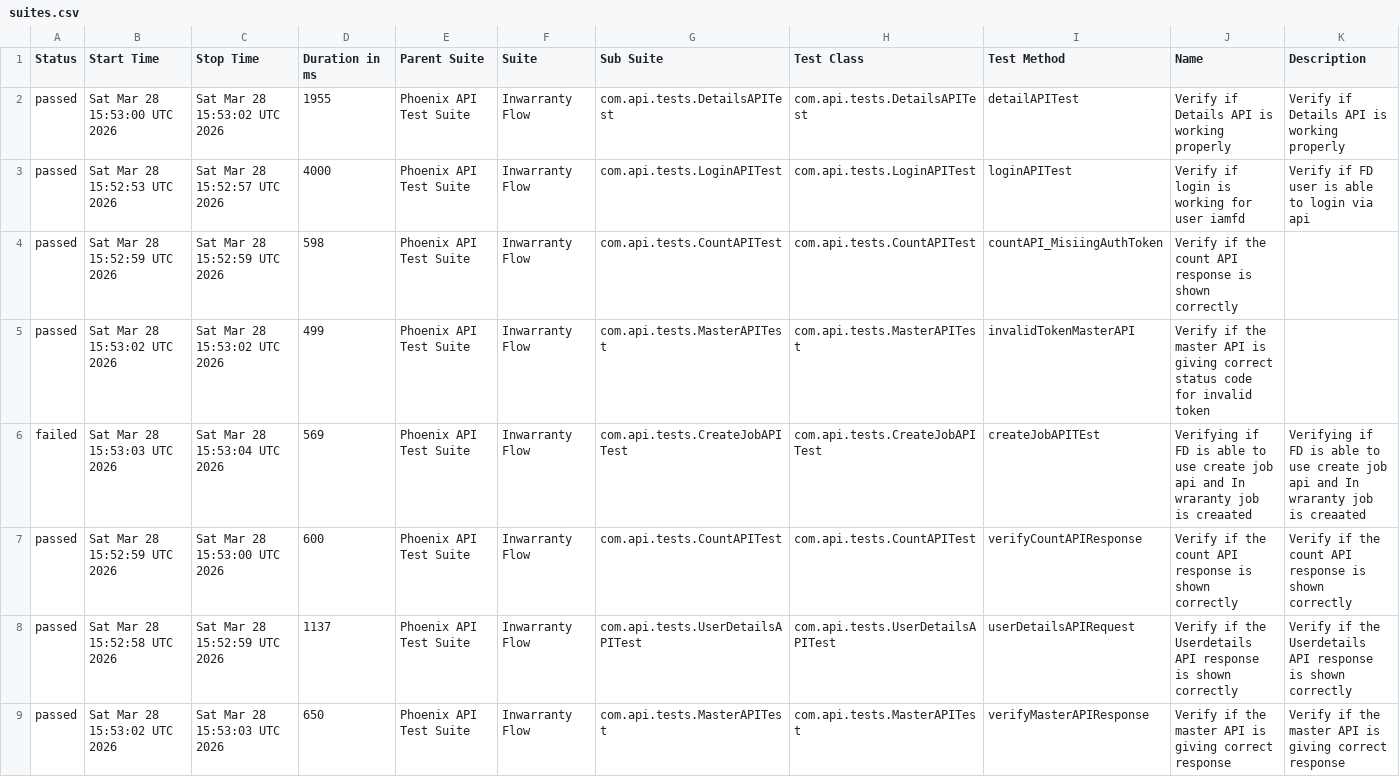
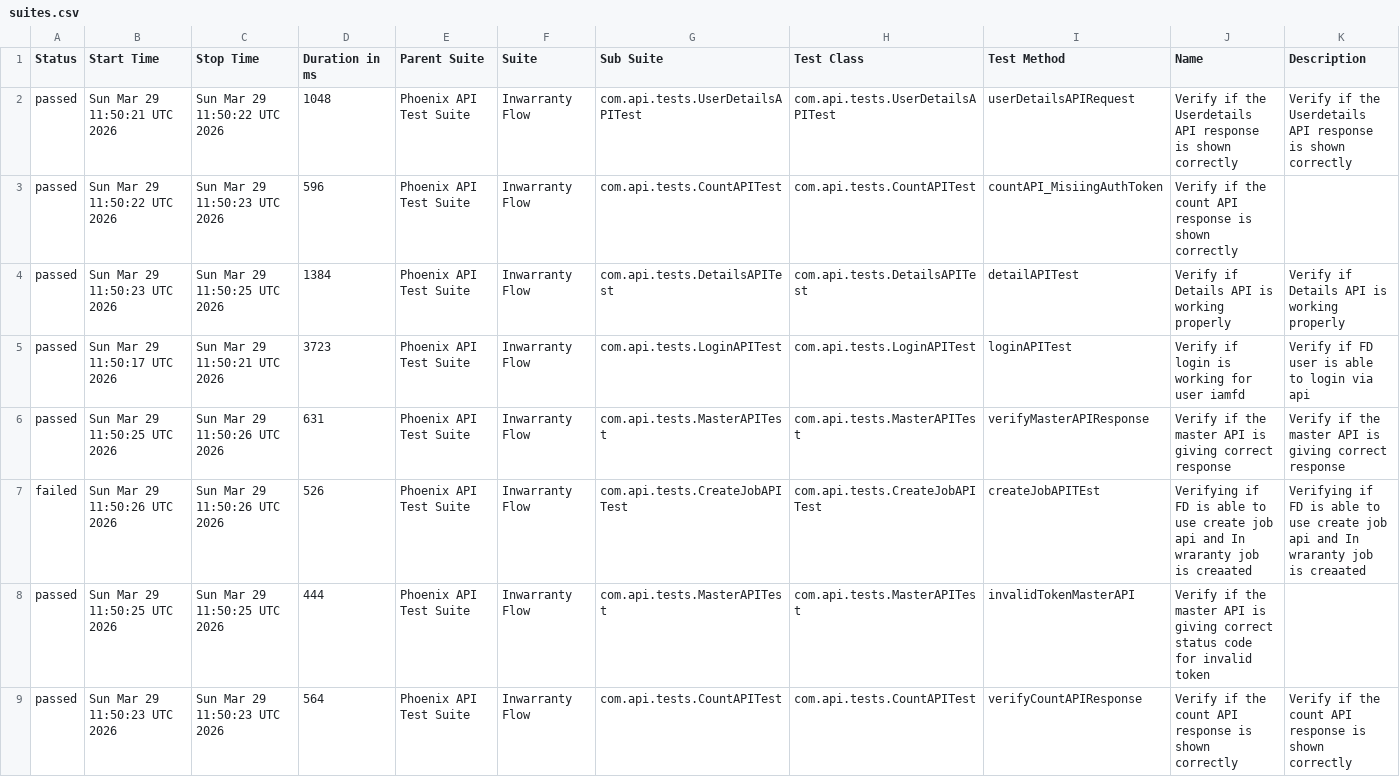
Before and after one commit to idavinde/PhoenixTestAutomationFramwork, a CSV file: data/suites.csv, drawn as a sheet.

```diff
--- a/data/suites.csv
+++ b/data/suites.csv
@@ -1,9 +1,9 @@
 "Status","Start Time","Stop Time","Duration in ms","Parent Suite","Suite","Sub Suite","Test Class","Test Method","Name","Description"
-"passed","Sat Mar 28 15:53:00 UTC 2026","Sat Mar 28 15:53:02 UTC 2026","1955","Phoenix API Test Suite","Inwarranty Flow","com.api.tests.DetailsAPITest","com.api.tests.DetailsAPITest","detailAPITest","Verify if Details API is working properly","Verify if Details API is working properly"
-"passed","Sat Mar 28 15:52:53 UTC 2026","Sat Mar 28 15:52:57 UTC 2026","4000","Phoenix API Test Suite","Inwarranty Flow","com.api.tests.LoginAPITest","com.api.tests.LoginAPITest","loginAPITest","Verify if login is working for user iamfd","Verify if FD user is able to login via api"
-"passed","Sat Mar 28 15:52:59 UTC 2026","Sat Mar 28 15:52:59 UTC 2026","598","Phoenix API Test Suite","Inwarranty Flow","com.api.tests.CountAPITest","com.api.tests.CountAPITest","countAPI_MisiingAuthToken","Verify if the count API response is shown correctly",""
-"passed","Sat Mar 28 15:53:02 UTC 2026","Sat Mar 28 15:53:02 UTC 2026","499","Phoenix API Test Suite","Inwarranty Flow","com.api.tests.MasterAPITest","com.api.tests.MasterAPITest","invalidTokenMasterAPI","Verify if the master API is giving correct status code for invalid token",""
-"failed","Sat Mar 28 15:53:03 UTC 2026","Sat Mar 28 15:53:04 UTC 2026","569","Phoenix API Test Suite","Inwarranty Flow","com.api.tests.CreateJobAPITest","com.api.tests.CreateJobAPITest","createJobAPITEst","Verifying if FD is able to use create job api and In wraranty job is creaated ","Verifying if FD is able to use create job api and In wraranty job is creaated"
-"passed","Sat Mar 28 15:52:59 UTC 2026","Sat Mar 28 15:53:00 UTC 2026","600","Phoenix API Test Suite","Inwarranty Flow","com.api.tests.CountAPITest","com.api.tests.CountAPITest","verifyCountAPIResponse","Verify if the count API response is shown correctly","Verify if the count API response is shown correctly"
-"passed","Sat Mar 28 15:52:58 UTC 2026","Sat Mar 28 15:52:59 UTC 2026","1137","Phoenix API Test Suite","Inwarranty Flow","com.api.tests.UserDetailsAPITest","com.api.tests.UserDetailsAPITest","userDetailsAPIRequest","Verify if the Userdetails API response is shown correctly","Verify if the Userdetails API response is shown correctly"
-"passed","Sat Mar 28 15:53:02 UTC 2026","Sat Mar 28 15:53:03 UTC 2026","650","Phoenix API Test Suite","Inwarranty Flow","com.api.tests.MasterAPITest","com.api.tests.MasterAPITest","verifyMasterAPIResponse","Verify if the master API is giving correct response","Verify if the master API is giving correct response"
+"passed","Sun Mar 29 11:50:21 UTC 2026","Sun Mar 29 11:50:22 UTC 2026","1048","Phoenix API Test Suite","Inwarranty Flow","com.api.tests.UserDetailsAPITest","com.api.tests.UserDetailsAPITest","userDetailsAPIRequest","Verify if the Userdetails API response is shown correctly","Verify if the Userdetails API response is shown correctly"
+"passed","Sun Mar 29 11:50:22 UTC 2026","Sun Mar 29 11:50:23 UTC 2026","596","Phoenix API Test Suite","Inwarranty Flow","com.api.tests.CountAPITest","com.api.tests.CountAPITest","countAPI_MisiingAuthToken","Verify if the count API response is shown correctly",""
+"passed","Sun Mar 29 11:50:23 UTC 2026","Sun Mar 29 11:50:25 UTC 2026","1384","Phoenix API Test Suite","Inwarranty Flow","com.api.tests.DetailsAPITest","com.api.tests.DetailsAPITest","detailAPITest","Verify if Details API is working properly","Verify if Details API is working properly"
+"passed","Sun Mar 29 11:50:17 UTC 2026","Sun Mar 29 11:50:21 UTC 2026","3723","Phoenix API Test Suite","Inwarranty Flow","com.api.tests.LoginAPITest","com.api.tests.LoginAPITest","loginAPITest","Verify if login is working for user iamfd","Verify if FD user is able to login via api"
+"passed","Sun Mar 29 11:50:25 UTC 2026","Sun Mar 29 11:50:26 UTC 2026","631","Phoenix API Test Suite","Inwarranty Flow","com.api.tests.MasterAPITest","com.api.tests.MasterAPITest","verifyMasterAPIResponse","Verify if the master API is giving correct response","Verify if the master API is giving correct response"
+"failed","Sun Mar 29 11:50:26 UTC 2026","Sun Mar 29 11:50:26 UTC 2026","526","Phoenix API Test Suite","Inwarranty Flow","com.api.tests.CreateJobAPITest","com.api.tests.CreateJobAPITest","createJobAPITEst","Verifying if FD is able to use create job api and In wraranty job is creaated ","Verifying if FD is able to use create job api and In wraranty job is creaated"
+"passed","Sun Mar 29 11:50:25 UTC 2026","Sun Mar 29 11:50:25 UTC 2026","444","Phoenix API Test Suite","Inwarranty Flow","com.api.tests.MasterAPITest","com.api.tests.MasterAPITest","invalidTokenMasterAPI","Verify if the master API is giving correct status code for invalid token",""
+"passed","Sun Mar 29 11:50:23 UTC 2026","Sun Mar 29 11:50:23 UTC 2026","564","Phoenix API Test Suite","Inwarranty Flow","com.api.tests.CountAPITest","com.api.tests.CountAPITest","verifyCountAPIResponse","Verify if the count API response is shown correctly","Verify if the count API response is shown correctly"
```
Also changed, not shown: data/behaviors.csv, 52 other files.
